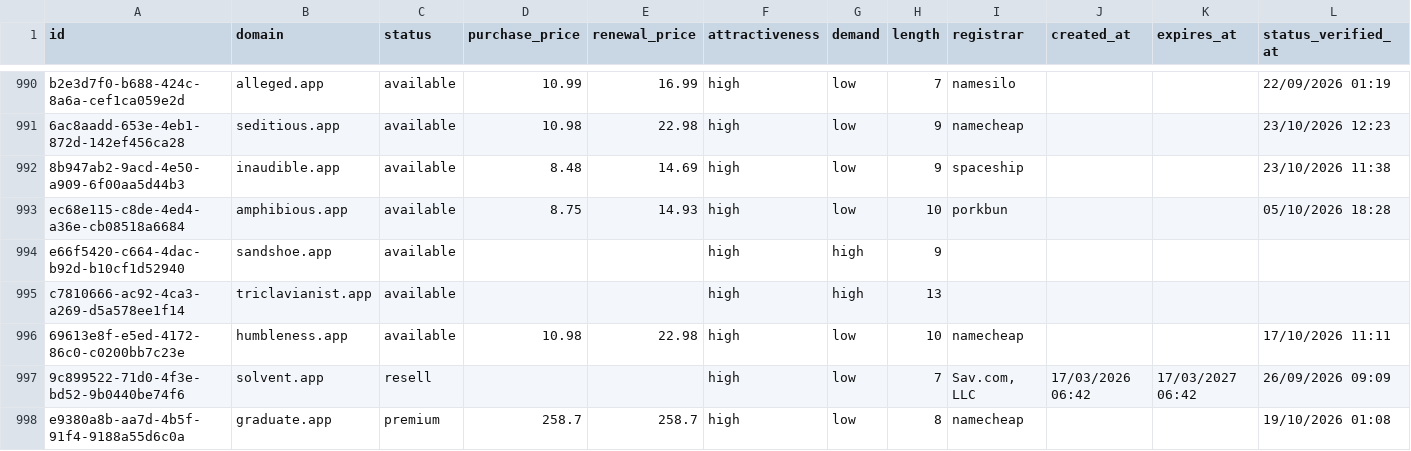
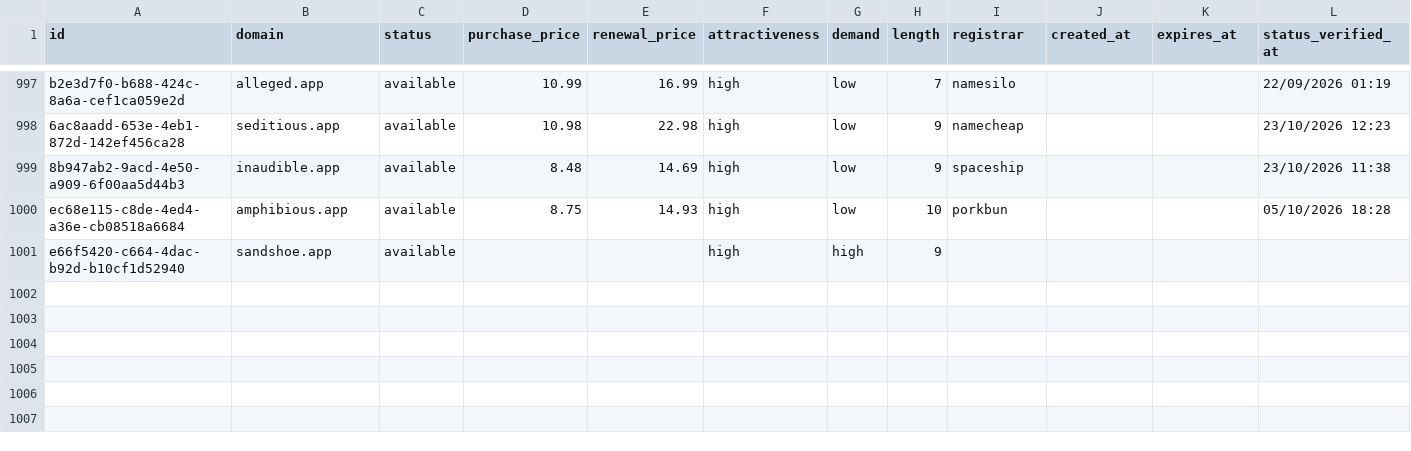
Before and after one commit to UniqueDomains/app-oneword-domains, a CSV file: app.csv, drawn as a sheet; only a part is shown, gaps mark what is left out; the diff covers the shown part only.

Commit message:
Domains update

```diff
--- a/app.csv
+++ b/app.csv
@@ -994,5 +1001 @@ ec68e115-c8de-4ed4-a36e-cb08518a6684,amphibious.app,available,8.75,14.93,high,lo
 e66f5420-c664-4dac-b92d-b10cf1d52940,sandshoe.app,available,,,high,high,9,,,,
-c7810666-ac92-4ca3-a269-d5a578ee1f14,triclavianist.app,available,,,high,high,13,,,,
-69613e8f-e5ed-4172-86c0-c0200bb7c23e,humbleness.app,available,10.98,22.98,high,low,10,namecheap,,,17/10/2026 11:11
-9c899522-71d0-4f3e-bd52-9b0440be74f6,solvent.app,resell,,,high,low,7,"Sav.com, LLC",17/03/2026 06:42,17/03/2027 06:42,26/09/2026 09:09
-e9380a8b-aa7d-4b5f-91f4-9188a55d6c0a,graduate.app,premium,258.7,258.7,high,low,8,namecheap,,,19/10/2026 01:08
```
Also changed, not shown: 9 added rows, 5 removed rows and 22 edited cells elsewhere in this file, 4 other files.
